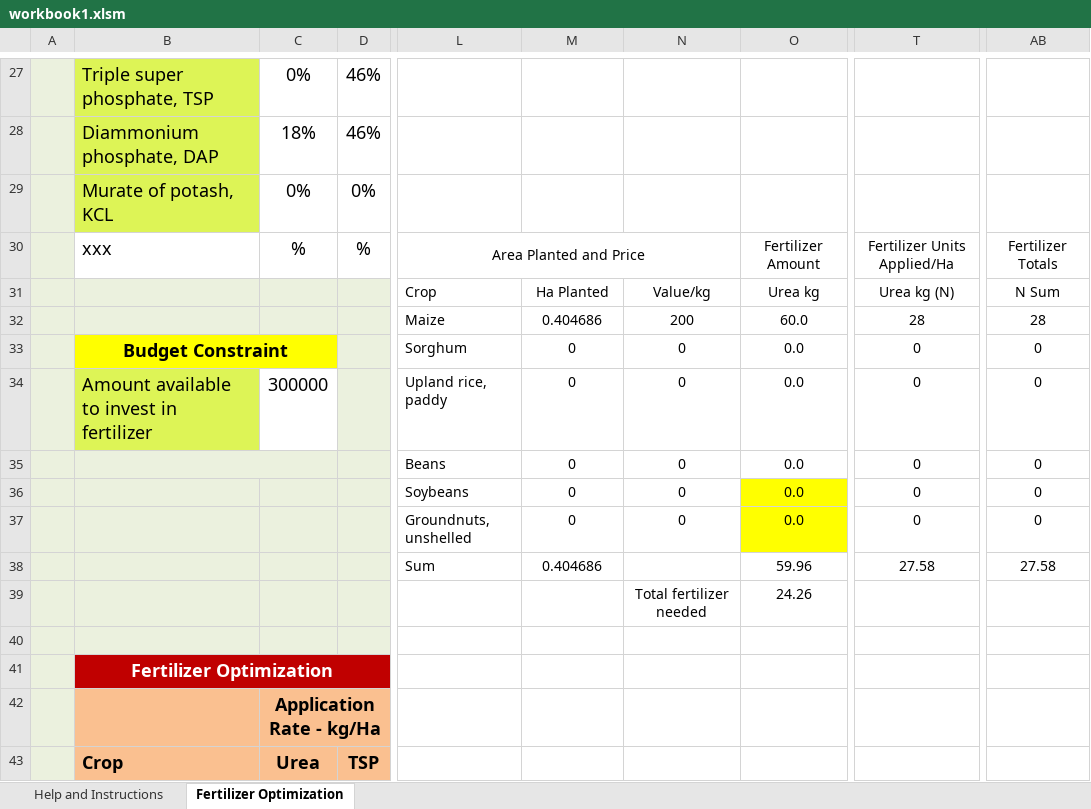
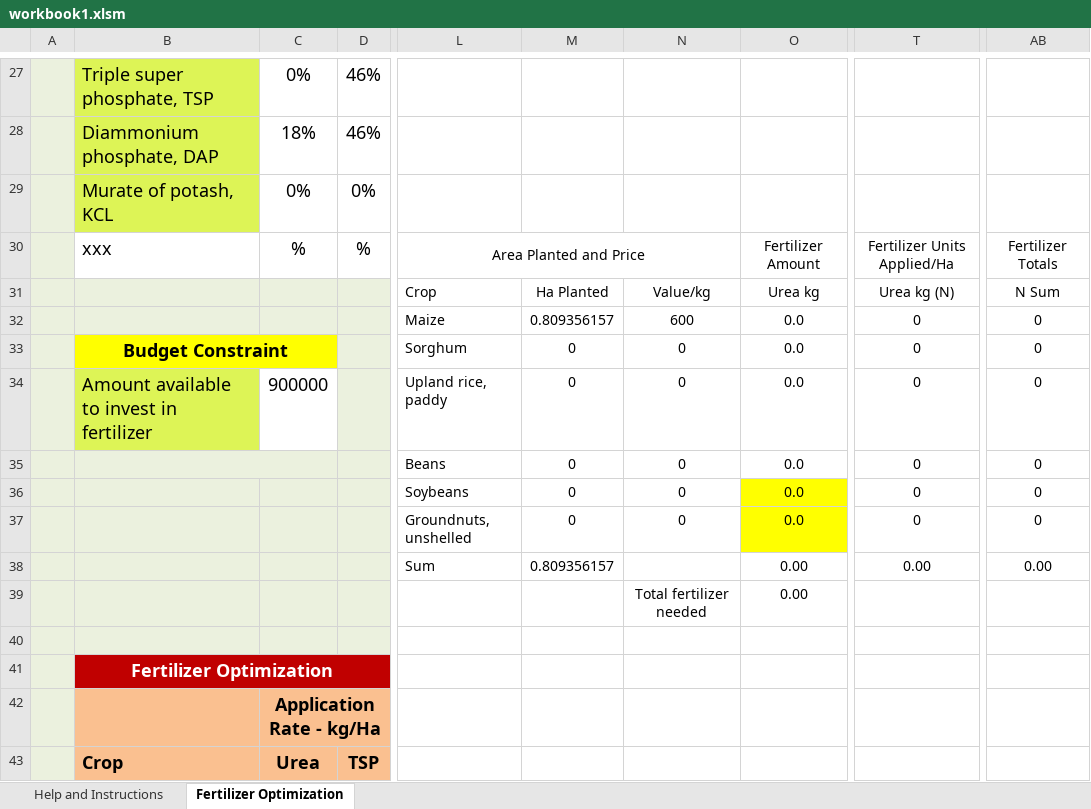
Before and after one commit to grameenfoundation/applab-ug.soilfertilityserver, an Excel workbook: SoilFertilityTool/calculations/workbook1.xlsm, sheet Fertilizer Optimization, drawn as a sheet; only a part is shown, gaps mark what is left out; values as stored, in another font and other column widths than the file's, no borders; charts and pictures not drawn; the diff covers the shown part only; the diff names each change by its address in the sheet, - before the commit and + after, or states it on an @@ line.

```diff
--- a/SoilFertilityTool/calculations/workbook1.xlsm (sheet Fertilizer Optimization)
+++ b/SoilFertilityTool/calculations/workbook1.xlsm (sheet Fertilizer Optimization)
-M32: 0.404686
+M32: 0.809356157
-N32: 200
+N32: 600
-O32: 60.0
+O32: 0.0
-T32: 28
+T32: 0
-AB32: 28
+AB32: 0
-C34: 300000
+C34: 900000
-M38: 0.404686
+M38: 0.809356157
-O38: 59.96
+O38: 0.00
-T38: 27.58
+T38: 0.00
-AB38: 27.58
+AB38: 0.00
-O39: 24.26
+O39: 0.00
```
Also changed, not shown: 3 added rows, 3 removed rows and 15 edited cells elsewhere in this sheet, charts or pictures, 6 other files.
